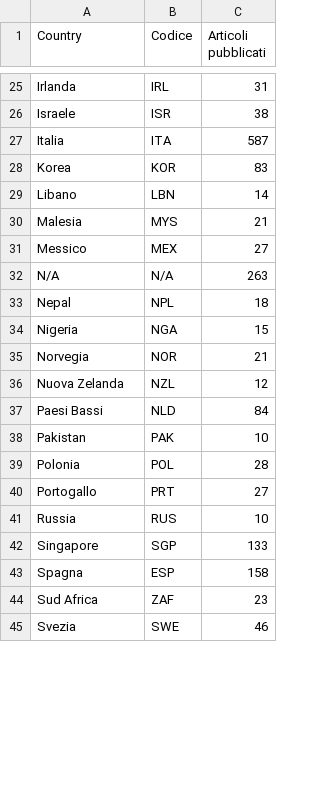
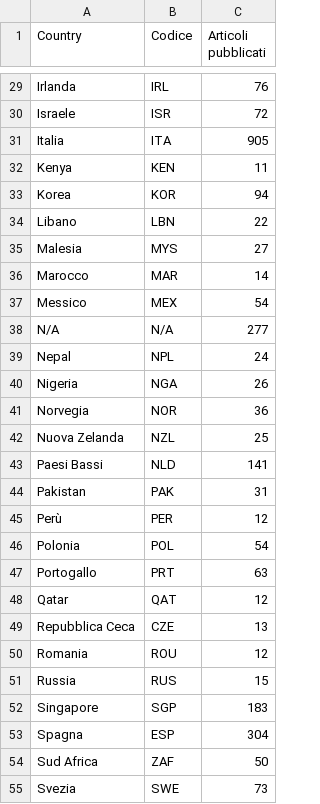
Before and after one commit to sergiocima/Pubblicazioni-SARS-Cov-2, a CSV file: pubblicazioni_all-sars_paese.csv, drawn as a sheet; only a part is shown, gaps mark what is left out; the diff covers the shown part only.

```diff
--- a/pubblicazioni_all-sars_paese.csv
+++ b/pubblicazioni_all-sars_paese.csv
@@ -25,21 +29,27 @@
-"Irlanda","IRL",31
-"Israele","ISR",38
-"Italia","ITA",587
-"Korea","KOR",83
-"Libano","LBN",14
-"Malesia","MYS",21
-"Messico","MEX",27
-"N/A","N/A",263
-"Nepal","NPL",18
-"Nigeria","NGA",15
-"Norvegia","NOR",21
-"Nuova Zelanda","NZL",12
-"Paesi Bassi","NLD",84
-"Pakistan","PAK",10
-"Polonia","POL",28
-"Portogallo","PRT",27
-"Russia","RUS",10
-"Singapore","SGP",133
-"Spagna","ESP",158
-"Sud Africa","ZAF",23
-"Svezia","SWE",46
+"Irlanda","IRL",76
+"Israele","ISR",72
+"Italia","ITA",905
+"Kenya","KEN",11
+"Korea","KOR",94
+"Libano","LBN",22
+"Malesia","MYS",27
+"Marocco","MAR",14
+"Messico","MEX",54
+"N/A","N/A",277
+"Nepal","NPL",24
+"Nigeria","NGA",26
+"Norvegia","NOR",36
+"Nuova Zelanda","NZL",25
+"Paesi Bassi","NLD",141
+"Pakistan","PAK",31
+"Perù","PER",12
+"Polonia","POL",54
+"Portogallo","PRT",63
+"Qatar","QAT",12
+"Repubblica Ceca","CZE",13
+"Romania","ROU",12
+"Russia","RUS",15
+"Singapore","SGP",183
+"Spagna","ESP",304
+"Sud Africa","ZAF",50
+"Svezia","SWE",73
```
Also changed, not shown: 5 added rows and 31 edited cells elsewhere in this file, 1 other file.
